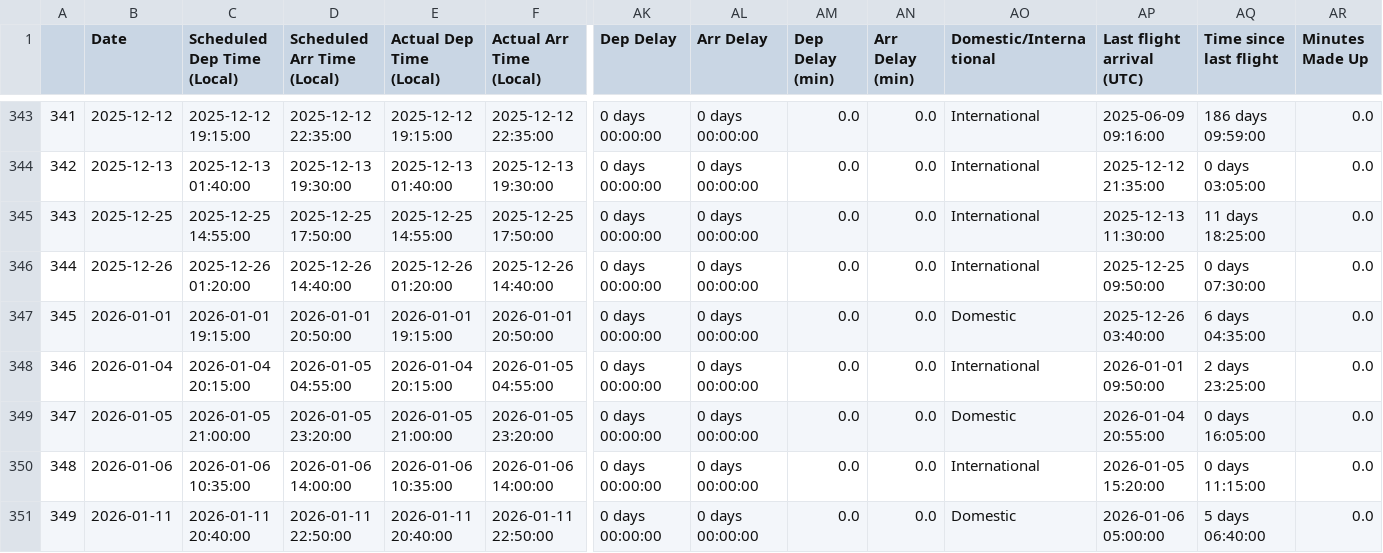
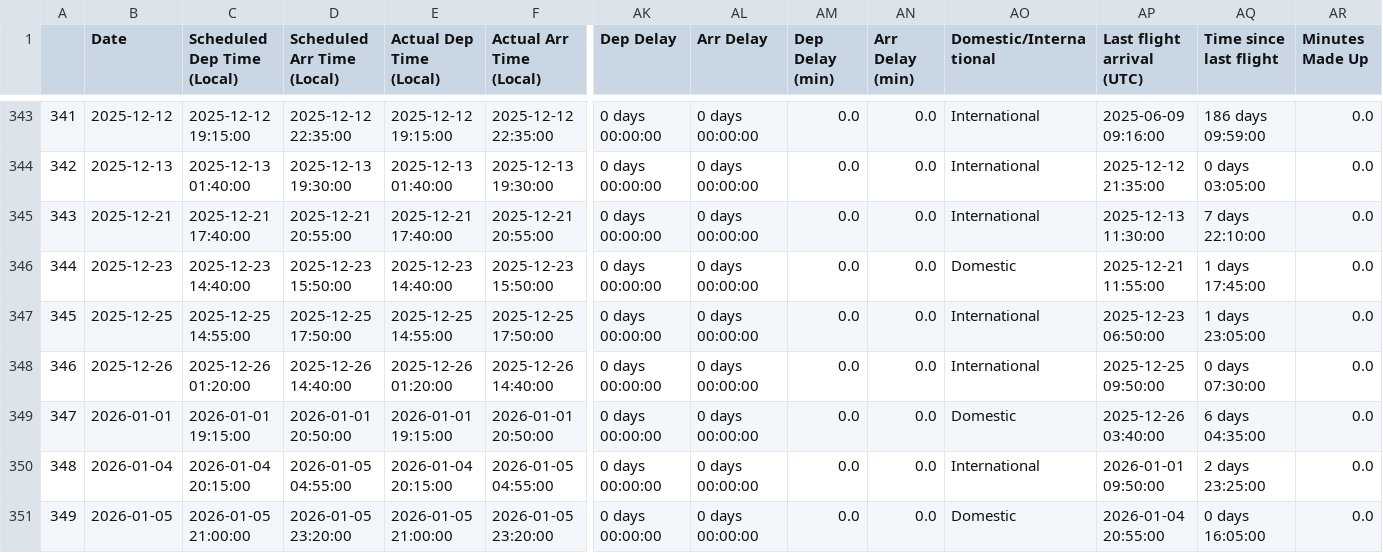
Before and after one commit to picrazy2/picrazy2.github.io, a CSV file: flightlog/full_df.csv, drawn as a sheet; only a part is shown, gaps mark what is left out; the shorter side is filled out with more unchanged rows; addresses are those after the commit; rows hold the shown columns only; the diff names each change by its address in the sheet, - before the commit and + after, or states it on an @@ line.

```diff
--- a/flightlog/full_df.csv
+++ b/flightlog/full_df.csv
+row 345: 343 | 2025-12-21 | 2025-12-21 17:40:00 | 2025-12-21 20:55:00 | 2025-12-21 17:40:00 | 2025-12-21 20:55:00 | 0 days 00:00:00 | 0 days 00:00:00 | 0.0 | 0.0 | International | 2025-12-13 11:30:00 | 7 days 22:10:00 | 0.0
+row 346: 344 | 2025-12-23 | 2025-12-23 14:40:00 | 2025-12-23 15:50:00 | 2025-12-23 14:40:00 | 2025-12-23 15:50:00 | 0 days 00:00:00 | 0 days 00:00:00 | 0.0 | 0.0 | Domestic | 2025-12-21 11:55:00 | 1 days 17:45:00 | 0.0
@@ column A renumbered from row 347 down @@
-AP347 (Last flight arrival (UTC)): 2025-12-13 11:30:00
+AP347 (Last flight arrival (UTC)): 2025-12-23 06:50:00
-AQ347 (Time since last flight): 11 days 18:25:00
+AQ347 (Time since last flight): 1 days 23:05:00
```
Also changed, not shown: flightlog/flightlog.csv, 21 other files.
